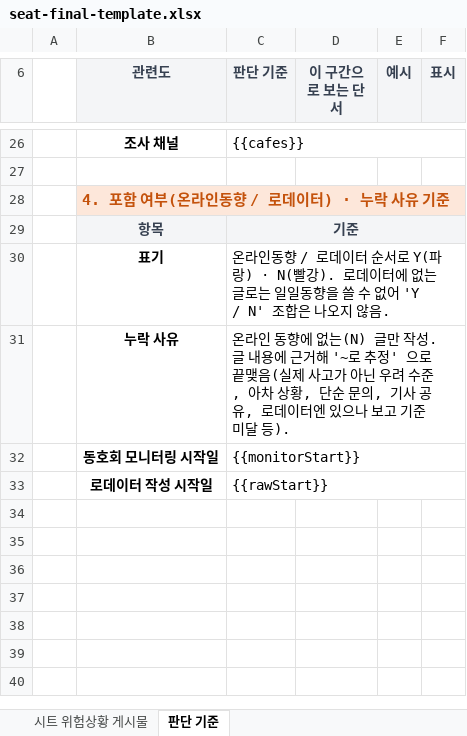
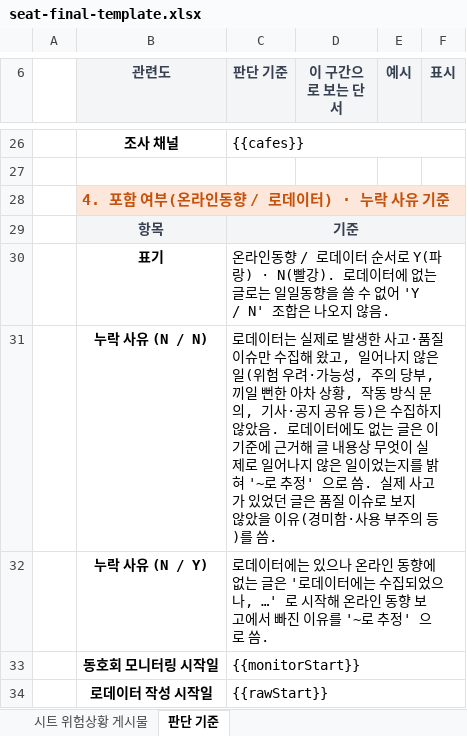
Before and after one commit to khagu77/khagu77, an Excel workbook: seat-extension/seat-final-template.xlsx, sheet 판단 기준, drawn as a sheet; only a part is shown, gaps mark what is left out; values as stored, in another font and other column widths than the file's, no borders; removed rows and columns are numbered as before the commit, all else as after; the diff names each change by its address in the sheet, - before the commit and + after, or states it on an @@ line.

```diff
--- a/seat-extension/seat-final-template.xlsx (sheet 판단 기준)
+++ b/seat-extension/seat-final-template.xlsx (sheet 판단 기준)
-row 31:  | 누락 사유 | 온라인 동향에 없는(N) 글만 작성. 글 내용에 근거해 '~로 추정' 으로 끝맺음(실제 사고가 아닌 우려 수준, 아차 상황, 단순 문의, 기사 공유, 로데이터엔 있으나 보고 기준 미달 등).
+row 31:  | 누락 사유 (N / N) | 로데이터는 실제로 발생한 사고·품질 이슈만 수집해 왔고, 일어나지 않은 일(위험 우려·가능성, 주의 당부, 끼일 뻔한 아차 상황, 작동 방식 문의, 기사·공지 공유 등)은 수집하지 않았음. 로데이터에도 없는 글은 이 기준에 근거해 글 내용상 무엇이 실제로 일어나지 않은 일이었는지를 밝혀 '~로 추정' 으로 씀. 실제 사고가 있었던 글은 품질 이슈로 보지 않았을 이유(경미함·사용 부주의 등)를 씀.
+row 32:  | 누락 사유 (N / Y) | 로데이터에는 있으나 온라인 동향에 없는 글은 '로데이터에는 수집되었으나, …' 로 시작해 온라인 동향 보고에서 빠진 이유를 '~로 추정' 으로 씀.
```
Also changed, not shown: 6 other files.
